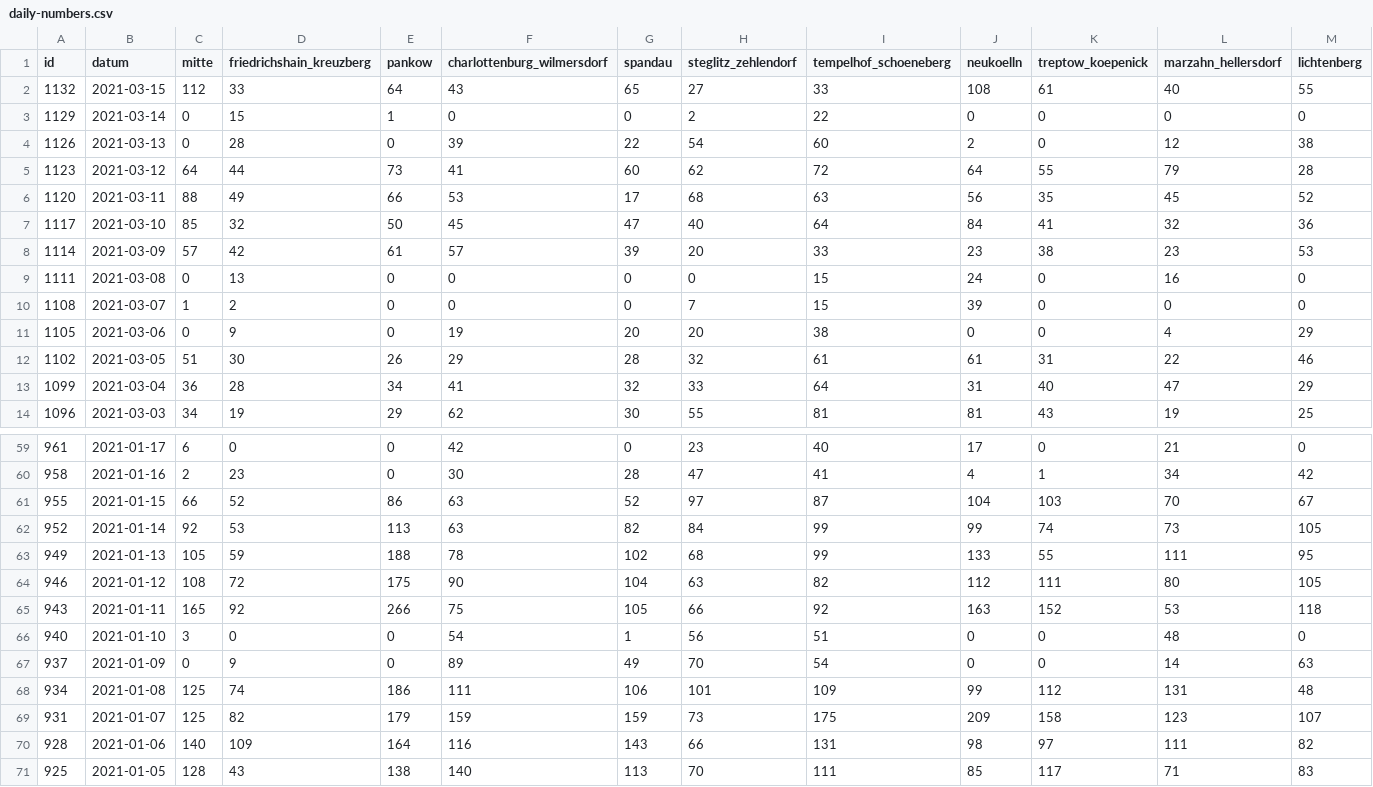
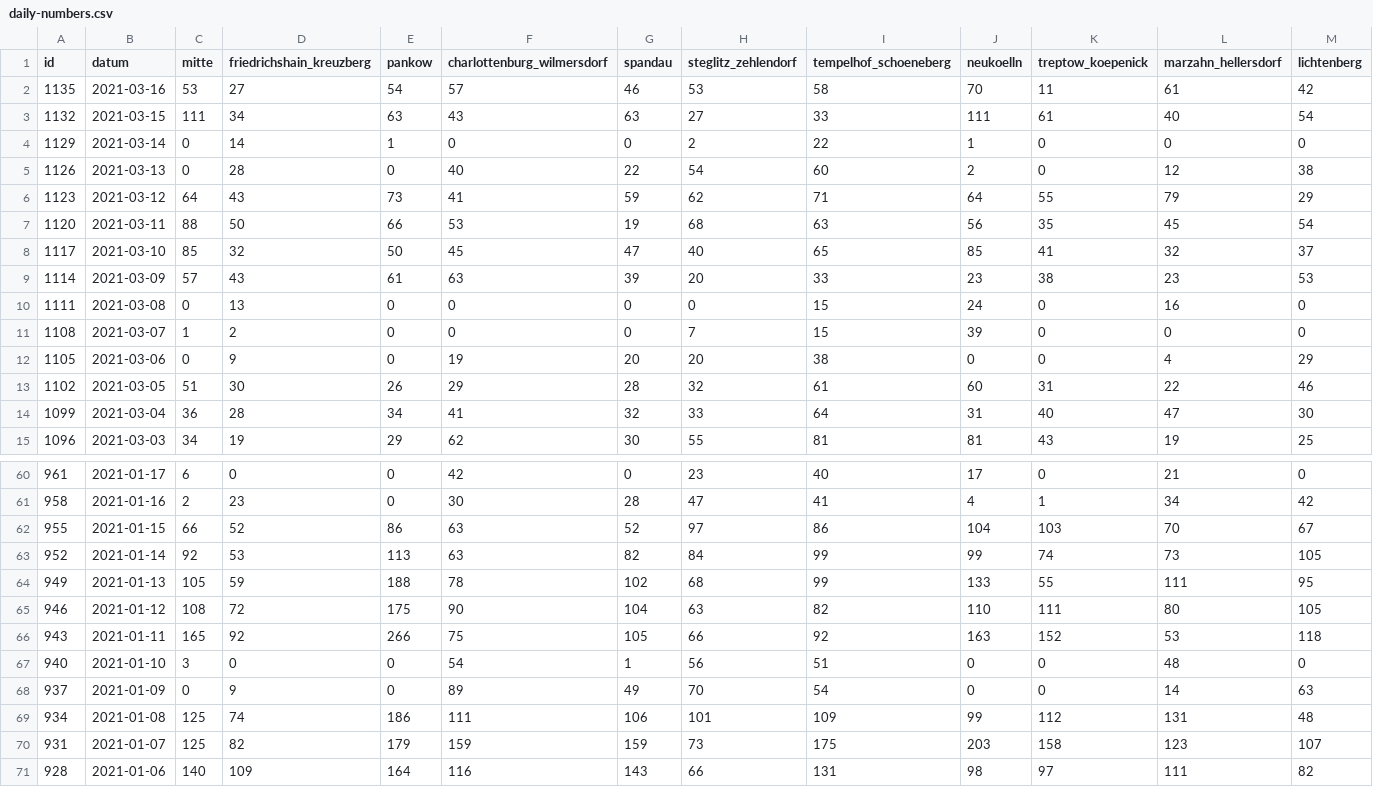
Before and after one commit to MarkusH/covid19-berlin, a CSV file: data/daily-numbers.csv, drawn as a sheet; only a part is shown, gaps mark what is left out; the shorter side is filled out with more unchanged rows; addresses are those after the commit; rows hold the shown columns only; the diff covers the shown part only; the diff names each change by its address in the sheet, - before the commit and + after, or states it on an @@ line.

```diff
--- a/data/daily-numbers.csv
+++ b/data/daily-numbers.csv
+row 2: 1135 | 2021-03-16 | 53 | 27 | 54 | 57 | 46 | 53 | 58 | 70 | 11 | 61 | 42
-C3 (mitte): 112
+C3 (mitte): 111
-D3 (friedrichshain_kreuzberg): 33
+D3 (friedrichshain_kreuzberg): 34
-E3 (pankow): 64
+E3 (pankow): 63
-G3 (spandau): 65
+G3 (spandau): 63
-J3 (neukoelln): 108
+J3 (neukoelln): 111
-M3 (lichtenberg): 55
+M3 (lichtenberg): 54
-D4 (friedrichshain_kreuzberg): 15
+D4 (friedrichshain_kreuzberg): 14
-J4 (neukoelln): 0
+J4 (neukoelln): 1
-F5 (charlottenburg_wilmersdorf): 39
+F5 (charlottenburg_wilmersdorf): 40
-D6 (friedrichshain_kreuzberg): 44
+D6 (friedrichshain_kreuzberg): 43
-G6 (spandau): 60
+G6 (spandau): 59
-I6 (tempelhof_schoeneberg): 72
+I6 (tempelhof_schoeneberg): 71
-M6 (lichtenberg): 28
+M6 (lichtenberg): 29
-D7 (friedrichshain_kreuzberg): 49
+D7 (friedrichshain_kreuzberg): 50
-G7 (spandau): 17
+G7 (spandau): 19
-M7 (lichtenberg): 52
+M7 (lichtenberg): 54
-I8 (tempelhof_schoeneberg): 64
+I8 (tempelhof_schoeneberg): 65
-J8 (neukoelln): 84
+J8 (neukoelln): 85
-M8 (lichtenberg): 36
+M8 (lichtenberg): 37
-D9 (friedrichshain_kreuzberg): 42
+D9 (friedrichshain_kreuzberg): 43
-F9 (charlottenburg_wilmersdorf): 57
+F9 (charlottenburg_wilmersdorf): 63
-J13 (neukoelln): 61
+J13 (neukoelln): 60
-M14 (lichtenberg): 29
+M14 (lichtenberg): 30
-I62 (tempelhof_schoeneberg): 87
+I62 (tempelhof_schoeneberg): 86
-J65 (neukoelln): 112
+J65 (neukoelln): 110
-J70 (neukoelln): 209
+J70 (neukoelln): 203
```
Also changed, not shown: 5 edited cells elsewhere in this file, data/7-day-incidence.csv.
